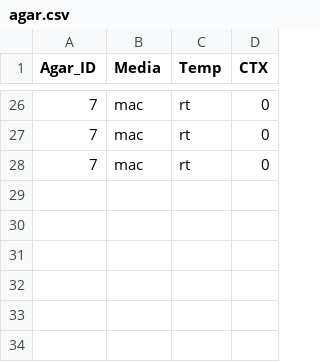
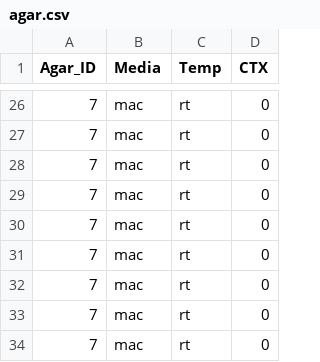
Before and after one commit to Rorschachwind/blue_resist_test, a CSV file: data/agar.csv, drawn as a sheet; only a part is shown, gaps mark what is left out.

```diff
--- a/data/agar.csv
+++ b/data/agar.csv
@@ -28 +28,7 @@ Agar_ID,Media,Temp,CTX
 7,mac,rt,0
+7,mac,rt,0
+7,mac,rt,0
+7,mac,rt,0
+7,mac,rt,0
+7,mac,rt,0
+7,mac,rt,0
```
Also changed, not shown: data/new_test.csv, 10 other files.
